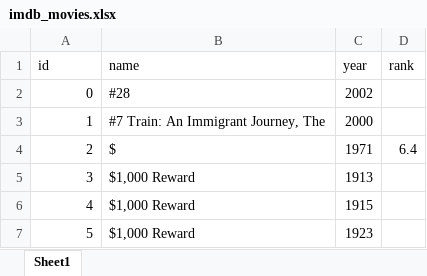
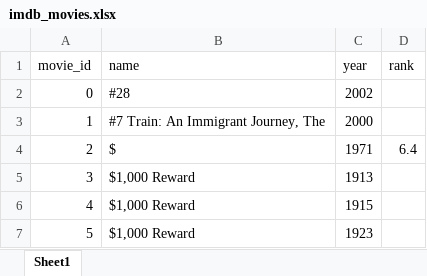
Before and after one commit to shivanichouhan21/NodejsTask, an Excel workbook: resources/static/assets/uploads/imdb_movies.xlsx, sheet Sheet1, drawn as a sheet; only a part is shown; values as stored, in another font and other column widths than the file's, no borders; the diff names each change by its address in the sheet, - before the commit and + after, or states it on an @@ line.

```diff
--- a/resources/static/assets/uploads/imdb_movies.xlsx (sheet Sheet1)
+++ b/resources/static/assets/uploads/imdb_movies.xlsx (sheet Sheet1)
-A1: id
+A1: movie_id
```
Also changed, not shown: resources/static/assets/uploads/imdb_Actors_roles.xlsx, resources/static/assets/uploads/movies_genre.xlsx, 11 other files.
